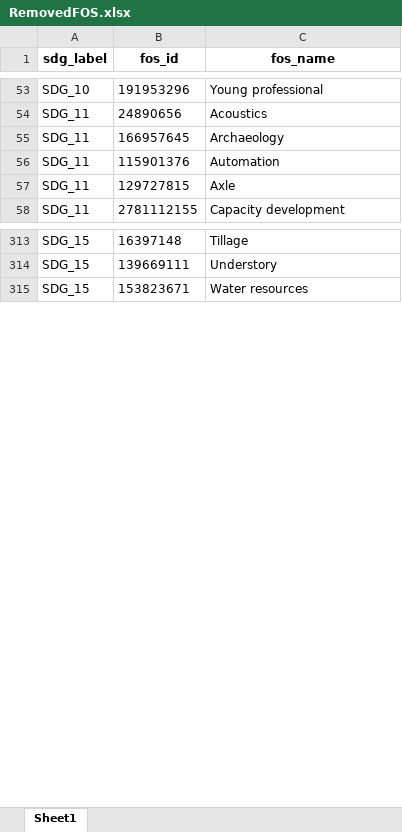
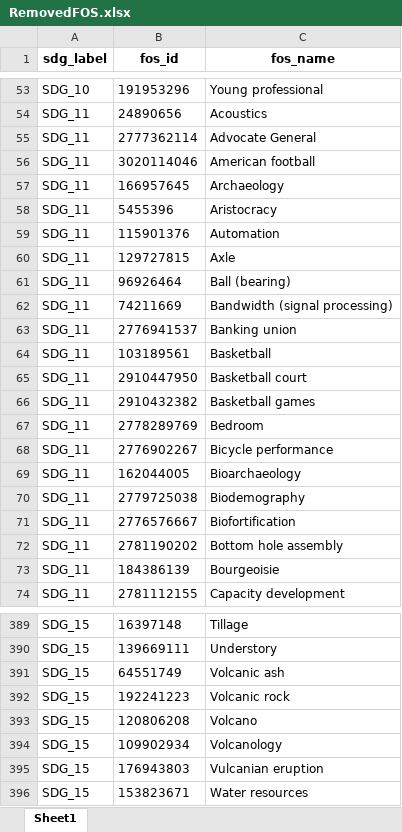
Before and after one commit to TechNote-ai/osdg, an Excel workbook: raw_data/2_remove/RemovedFOS.xlsx, sheet Sheet1, drawn as a sheet; only a part is shown, gaps mark what is left out; values as stored, in another font and other column widths than the file's, no borders; the diff covers the shown part only; the diff names each change by its address in the sheet, - before the commit and + after, or states it on an @@ line.

```diff
--- a/raw_data/2_remove/RemovedFOS.xlsx (sheet Sheet1)
+++ b/raw_data/2_remove/RemovedFOS.xlsx (sheet Sheet1)
+row 55: SDG_11 | 2777362114 | Advocate General
+row 56: SDG_11 | 3020114046 | American football
+row 58: SDG_11 | 5455396 | Aristocracy
+row 61: SDG_11 | 96926464 | Ball (bearing)
+row 62: SDG_11 | 74211669 | Bandwidth (signal processing)
+row 63: SDG_11 | 2776941537 | Banking union
+row 64: SDG_11 | 103189561 | Basketball
+row 65: SDG_11 | 2910447950 | Basketball court
+row 66: SDG_11 | 2910432382 | Basketball games
+row 67: SDG_11 | 2778289769 | Bedroom
+row 68: SDG_11 | 2776902267 | Bicycle performance
+row 69: SDG_11 | 162044005 | Bioarchaeology
+row 70: SDG_11 | 2779725038 | Biodemography
+row 71: SDG_11 | 2776576667 | Biofortification
+row 72: SDG_11 | 2781190202 | Bottom hole assembly
+row 73: SDG_11 | 184386139 | Bourgeoisie
+row 391: SDG_15 | 64551749 | Volcanic ash
+row 392: SDG_15 | 192241223 | Volcanic rock
+row 393: SDG_15 | 120806208 | Volcano
+row 394: SDG_15 | 109902934 | Volcanology
+row 395: SDG_15 | 176943803 | Vulcanian eruption
```
Also changed, not shown: 71 added rows elsewhere in this sheet, SdgFOS.xlsx, UPDATE_INFO.xlsx, 7 other files.
